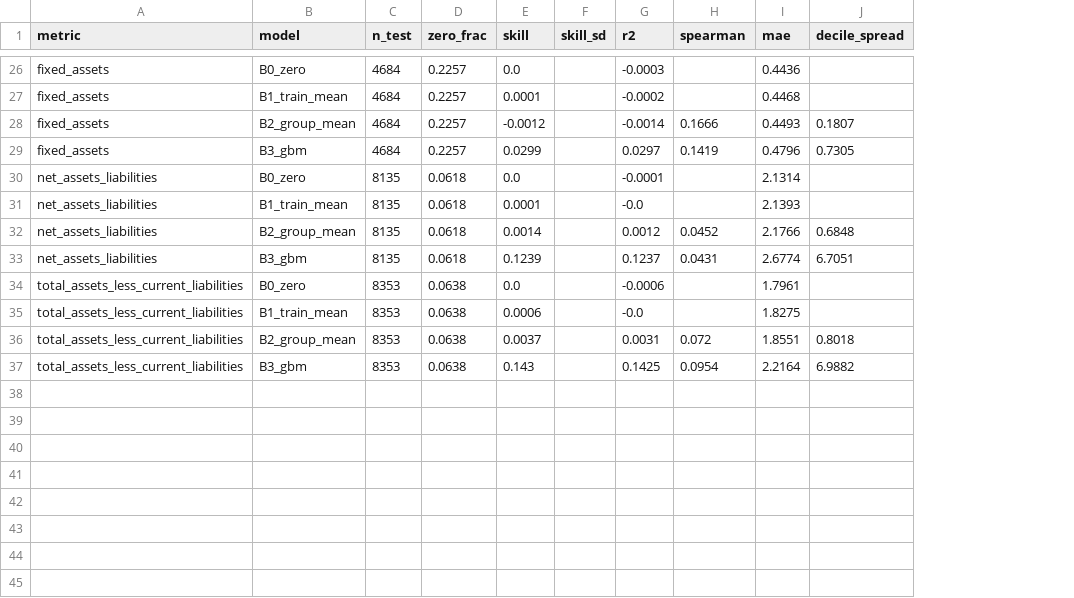
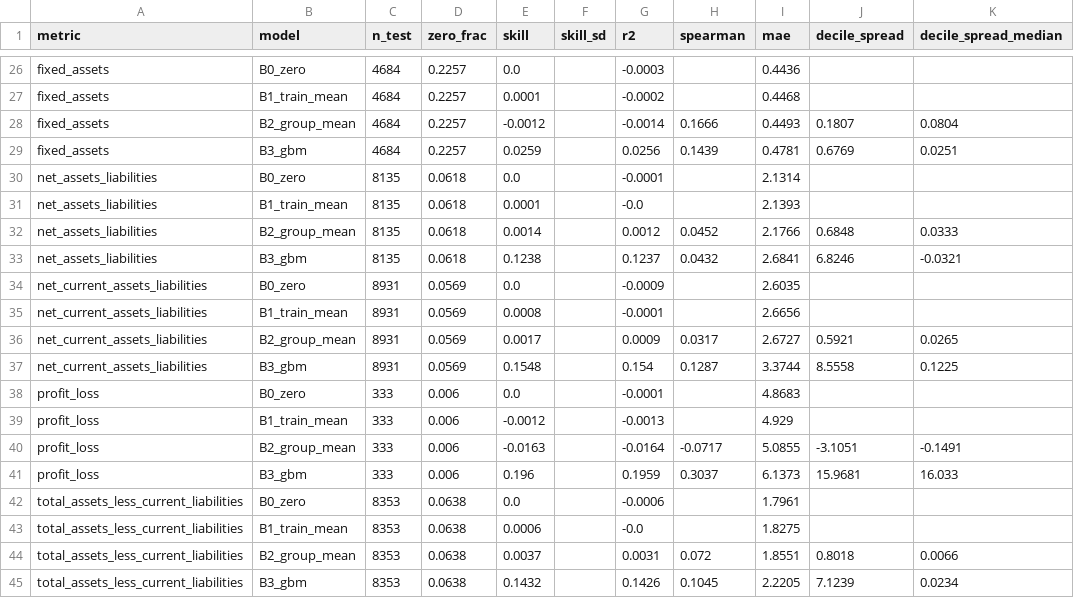
Before and after one commit to realhenrycheng/UoB_DS_GroupProject_Team6_LloydsBank, a CSV file: 02 Data Modeling/baseline_results/summary_time_holdout.csv, drawn as a sheet; only a part is shown, gaps mark what is left out; addresses are those after the commit; the diff covers the shown part only; the diff names each change by its address in the sheet, - before the commit and + after, or states it on an @@ line.

```diff
--- a/02 Data Modeling/baseline_results/summary_time_holdout.csv
+++ b/02 Data Modeling/baseline_results/summary_time_holdout.csv
+column K (decile_spread_median), rows 28-33: 0.0804 | 0.0251 |  |  | 0.0333 | -0.0321; rows 44-45: 0.0066 | 0.0234
-E29 (skill): 0.0299
+E29 (skill): 0.0259
-G29 (r2): 0.0297
+G29 (r2): 0.0256
-H29 (spearman): 0.1419
+H29 (spearman): 0.1439
-I29 (mae): 0.4796
+I29 (mae): 0.4781
-J29 (decile_spread): 0.7305
+J29 (decile_spread): 0.6769
-E33 (skill): 0.1239
+E33 (skill): 0.1238
-H33 (spearman): 0.0431
+H33 (spearman): 0.0432
-I33 (mae): 2.6774
+I33 (mae): 2.6841
-J33 (decile_spread): 6.7051
+J33 (decile_spread): 6.8246
+row 34: net_current_assets_liabilities | B0_zero | 8931 | 0.0569 | 0.0 |  | -0.0009 |  | 2.6035
+row 35: net_current_assets_liabilities | B1_train_mean | 8931 | 0.0569 | 0.0008 |  | -0.0001 |  | 2.6656
+row 36: net_current_assets_liabilities | B2_group_mean | 8931 | 0.0569 | 0.0017 |  | 0.0009 | 0.0317 | 2.6727 | 0.5921 | 0.0265
+row 37: net_current_assets_liabilities | B3_gbm | 8931 | 0.0569 | 0.1548 |  | 0.154 | 0.1287 | 3.3744 | 8.5558 | 0.1225
+row 38: profit_loss | B0_zero | 333 | 0.006 | 0.0 |  | -0.0001 |  | 4.8683
+row 39: profit_loss | B1_train_mean | 333 | 0.006 | -0.0012 |  | -0.0013 |  | 4.929
+row 40: profit_loss | B2_group_mean | 333 | 0.006 | -0.0163 |  | -0.0164 | -0.0717 | 5.0855 | -3.1051 | -0.1491
+row 41: profit_loss | B3_gbm | 333 | 0.006 | 0.196 |  | 0.1959 | 0.3037 | 6.1373 | 15.9681 | 16.033
-E45 (skill): 0.143
+E45 (skill): 0.1432
-G45 (r2): 0.1425
+G45 (r2): 0.1426
-H45 (spearman): 0.0954
+H45 (spearman): 0.1045
-I45 (mae): 2.2164
+I45 (mae): 2.2205
-J45 (decile_spread): 6.9882
+J45 (decile_spread): 7.1239
```
Also changed, not shown: 30 edited cells elsewhere in this file, 02 Data Modeling/baseline_results/baseline_folds.csv, 02 Data Modeling/baseline_results/summary_group_cv.csv, 7 other files.
